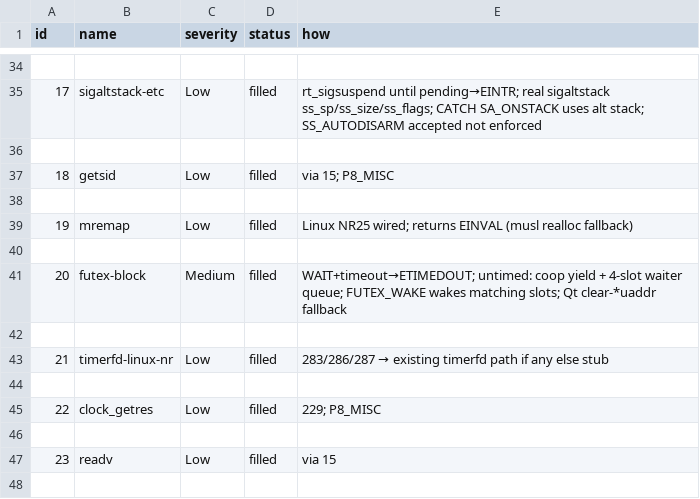
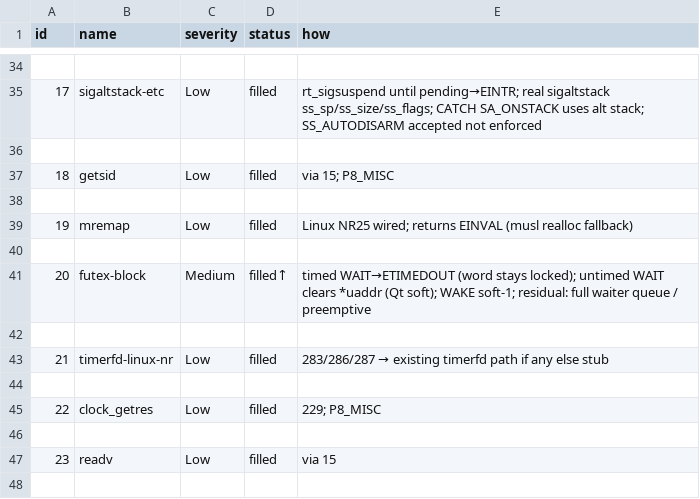
Before and after one commit to HIDEYUKI-KISHIDA/B-Free-master-64bit, a TSV file: bfree_x86_64/tools/posix_holes.tsv, drawn as a sheet; only a part is shown, gaps mark what is left out.

Commit message:
P3: musl static hello.elf guest + futex timed WAIT
Ship Multiboot hello.elf (0x500000), execve basename allowlist, smoke MUSL_HELLO_OK. Improve futex timed WAIT to ETIMEDOUT without clearing the word.

```diff
--- a/bfree_x86_64/tools/posix_holes.tsv
+++ b/bfree_x86_64/tools/posix_holes.tsv
@@ -40,3 +40,3 @@ id	name	severity	status	how
 
-20	futex-block	Medium	filled	WAIT+timeout→ETIMEDOUT; untimed: coop yield + 4-slot waiter queue; FUTEX_WAKE wakes matching slots; Qt clear-*uaddr fallback
+20	futex-block	Medium	filled↑	timed WAIT→ETIMEDOUT (word stays locked); untimed WAIT clears *uaddr (Qt soft); WAKE soft-1; residual: full waiter queue / preemptive
 
```
Also changed, not shown: 6 other files.
